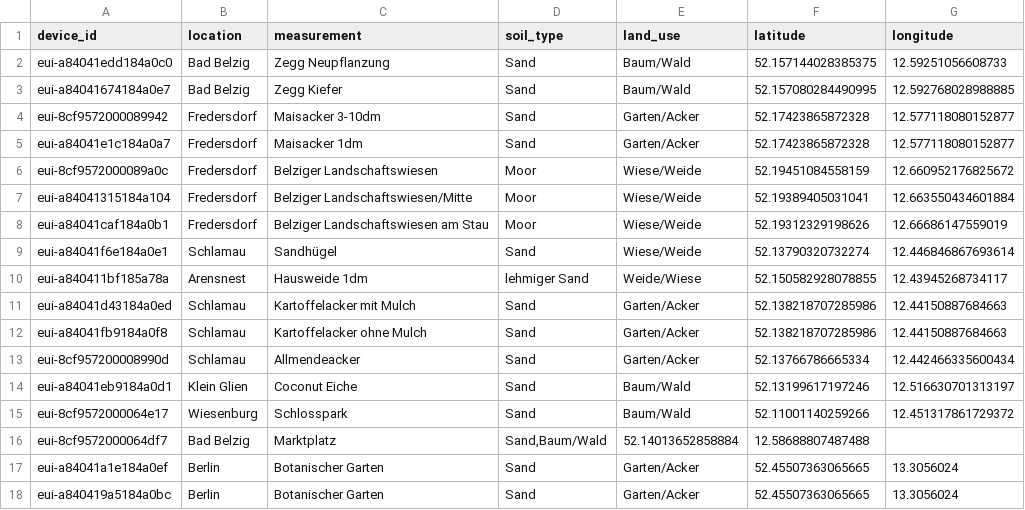
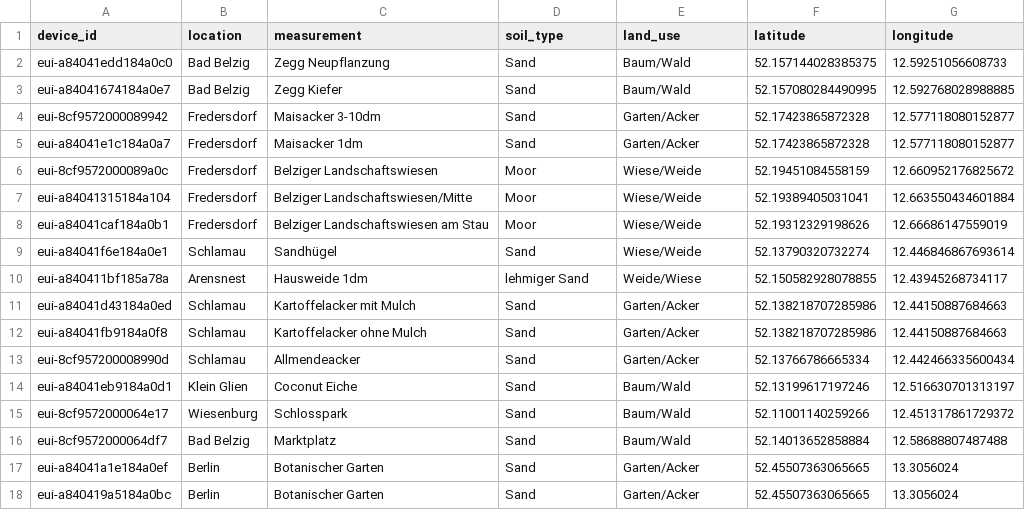
Before and after one commit to Klima-Dashboard/data, a CSV file: The Things Network/ttn-sensoren.csv, drawn as a sheet.

Commit message:
Update ttn-sensoren.csv

```diff
--- a/The Things Network/ttn-sensoren.csv
+++ b/The Things Network/ttn-sensoren.csv
@@ -15,3 +15,3 @@ eui-a84041eb9184a0d1;Klein Glien;Coconut Eiche;Sand;Baum/Wald;52.13199617197246;
 eui-8cf9572000064e17;Wiesenburg;Schlosspark;Sand;Baum/Wald;52.11001140259266;12.451317861729372
-eui-8cf9572000064df7;Bad Belzig;Marktplatz;Sand,Baum/Wald;52.14013652858884;12.58688807487488
+eui-8cf9572000064df7;Bad Belzig;Marktplatz;Sand;Baum/Wald;52.14013652858884;12.58688807487488
 eui-a84041a1e184a0ef;Berlin;Botanischer Garten;Sand;Garten/Acker;52.45507363065665;13.3056024
```
